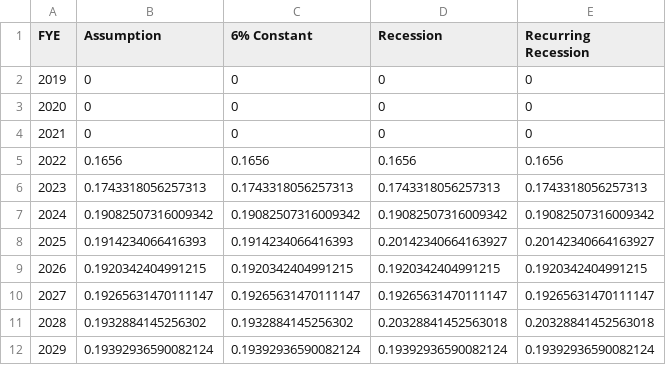
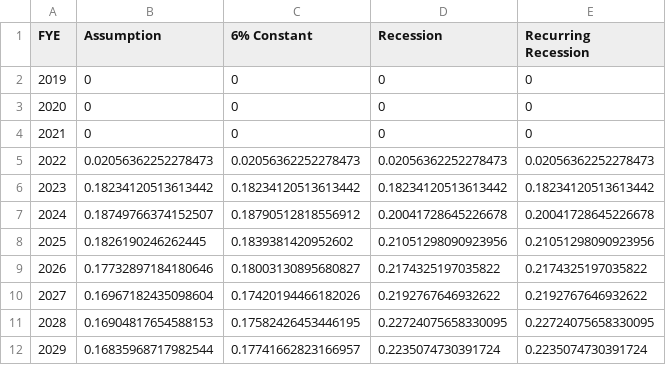
Before and after one commit to truongbui88/SCRS_FModel, a CSV file: SCRS.FModel_ERC_ADEC.csv, drawn as a sheet; only a part is shown; the diff covers the shown part only.

```diff
--- a/SCRS.FModel_ERC_ADEC.csv
+++ b/SCRS.FModel_ERC_ADEC.csv
@@ -4,9 +4,9 @@ FYE,Assumption,6% Constant,Recession,Recurring Recession
 2021,0,0,0,0
-2022,0.1656,0.1656,0.1656,0.1656
-2023,0.1743318056257313,0.1743318056257313,0.1743318056257313,0.1743318056257313
-2024,0.19082507316009342,0.19082507316009342,0.19082507316009342,0.19082507316009342
-2025,0.1914234066416393,0.1914234066416393,0.20142340664163927,0.20142340664163927
-2026,0.1920342404991215,0.1920342404991215,0.1920342404991215,0.1920342404991215
-2027,0.19265631470111147,0.19265631470111147,0.19265631470111147,0.19265631470111147
-2028,0.1932884145256302,0.1932884145256302,0.20328841452563018,0.20328841452563018
-2029,0.19392936590082124,0.19392936590082124,0.19392936590082124,0.19392936590082124
+2022,0.02056362252278473,0.02056362252278473,0.02056362252278473,0.02056362252278473
+2023,0.18234120513613442,0.18234120513613442,0.18234120513613442,0.18234120513613442
+2024,0.18749766374152507,0.18790512818556912,0.20041728645226678,0.20041728645226678
+2025,0.1826190246262445,0.1839381420952602,0.21051298090923956,0.21051298090923956
+2026,0.17732897184180646,0.18003130895680827,0.2174325197035822,0.2174325197035822
+2027,0.16967182435098604,0.17420194466182026,0.2192767646932622,0.2192767646932622
+2028,0.16904817654588153,0.17582426453446195,0.22724075658330095,0.22724075658330095
+2029,0.16835968717982544,0.17741662823166957,0.2235074730391724,0.2235074730391724
```
Also changed, not shown: 92 edited cells elsewhere in this file, SCRS.FModel_FR_Statutory.csv, SCRS.FModel_UAL_Statutory.csv.
